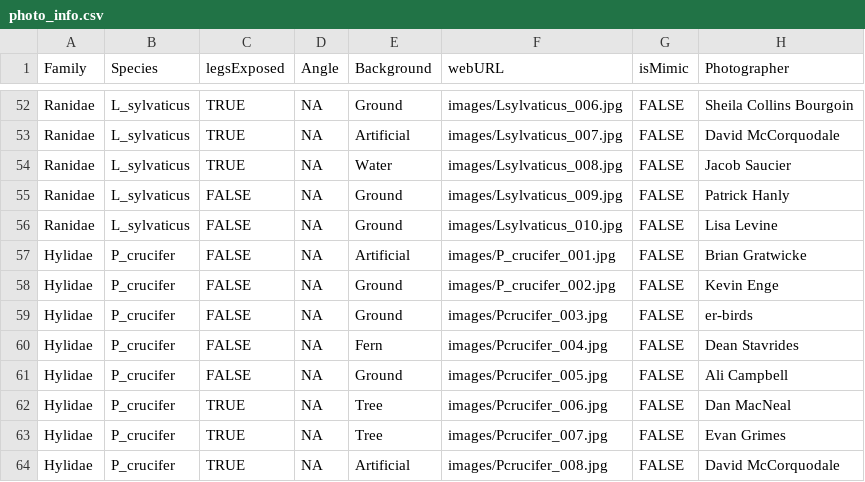
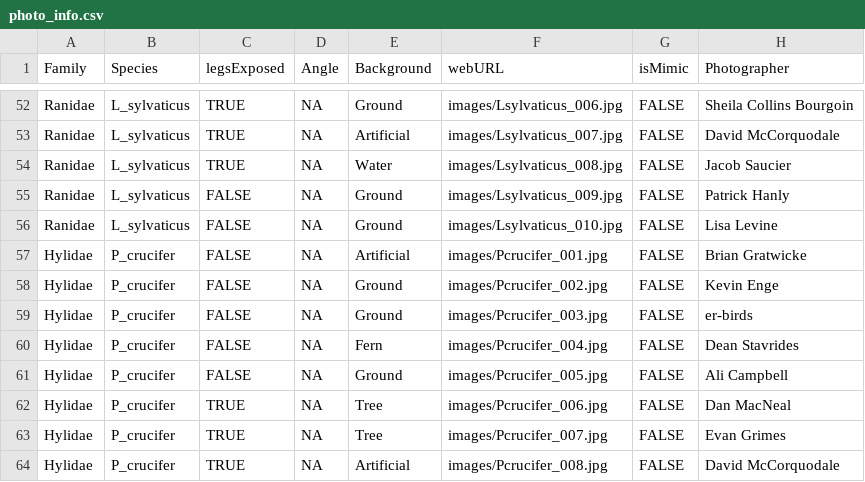
Before and after one commit to ericguerragrenier/FrogHunt, a CSV file: photo_info.csv, drawn as a sheet; only a part is shown, gaps mark what is left out.

Commit message:
Update photo_info.csv

```diff
--- a/photo_info.csv
+++ b/photo_info.csv
@@ -56,4 +56,4 @@ Ranidae,L_sylvaticus,FALSE,NA,Ground,images/Lsylvaticus_009.jpg,FALSE,Patrick Ha
 Ranidae,L_sylvaticus,FALSE,NA,Ground,images/Lsylvaticus_010.jpg,FALSE,Lisa Levine
-Hylidae,P_crucifer,FALSE,NA,Artificial,images/P_crucifer_001.jpg,FALSE,Brian Gratwicke
-Hylidae,P_crucifer,FALSE,NA,Ground,images/P_crucifer_002.jpg,FALSE,Kevin Enge
+Hylidae,P_crucifer,FALSE,NA,Artificial,images/Pcrucifer_001.jpg,FALSE,Brian Gratwicke
+Hylidae,P_crucifer,FALSE,NA,Ground,images/Pcrucifer_002.jpg,FALSE,Kevin Enge
 Hylidae,P_crucifer,FALSE,NA,Ground,images/Pcrucifer_003.jpg,FALSE,er-birds
```
